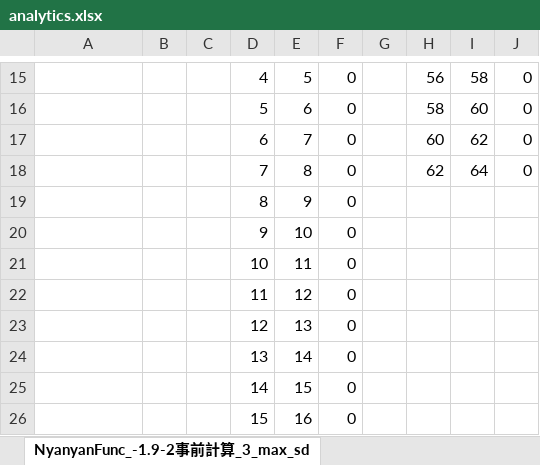
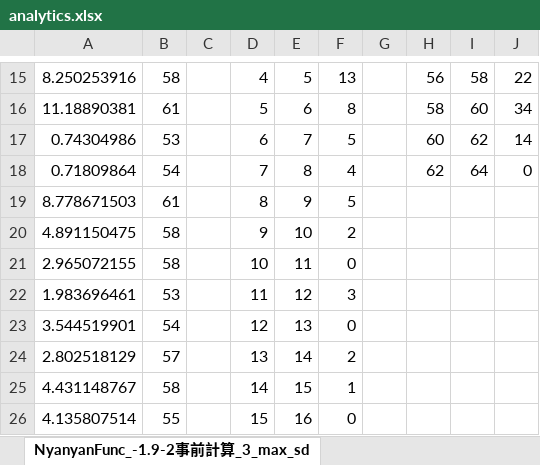
Before and after one commit to Nyanyan/Solvour, an Excel workbook: 4x4x4solver_v6/analytics.xlsx, sheet NyanyanFunc_-1.9-2事前計算_3_max_sd, drawn as a sheet; only a part is shown, gaps mark what is left out; values as stored, in another font and other column widths than the file's, no borders; charts and pictures not drawn; removed rows and columns are numbered as before the commit, all else as after; the diff covers the shown part only; the diff names each change by its address in the sheet, - before the commit and + after, or states it on an @@ line.

```diff
--- a/4x4x4solver_v6/analytics.xlsx (sheet NyanyanFunc_-1.9-2事前計算_3_max_sd)
+++ b/4x4x4solver_v6/analytics.xlsx (sheet NyanyanFunc_-1.9-2事前計算_3_max_sd)
-A15: (empty)
+A15: 8.250253916
-B15: (empty)
+B15: 58
-F15: 0
+F15: 13
-J15: 0
+J15: 22
-A16: (empty)
+A16: 11.18890381
-B16: (empty)
+B16: 61
-F16: 0
+F16: 8
-J16: 0
+J16: 34
-A17: (empty)
+A17: 0.74304986
-B17: (empty)
+B17: 53
-F17: 0
+F17: 5
-J17: 0
+J17: 14
-A18: (empty)
+A18: 0.71809864
-B18: (empty)
+B18: 54
-F18: 0
+F18: 4
-row 19:  |  |  | 8 | 9 | 0
-row 20:  |  |  | 9 | 10 | 0
+row 19: 8.778671503 | 61 |  | 8 | 9 | 5
+row 20: 4.891150475 | 58 |  | 9 | 10 | 2
-A21: (empty)
+A21: 2.965072155
-B21: (empty)
+B21: 58
-row 22:  |  |  | 11 | 12 | 0
+row 22: 1.983696461 | 53 |  | 11 | 12 | 3
-A23: (empty)
+A23: 3.544519901
-B23: (empty)
+B23: 54
-row 24:  |  |  | 13 | 14 | 0
-row 25:  |  |  | 14 | 15 | 0
+row 24: 2.802518129 | 57 |  | 13 | 14 | 2
+row 25: 4.431148767 | 58 |  | 14 | 15 | 1
-A26: (empty)
+A26: 4.135807514
-B26: (empty)
+B26: 55
```
Also changed, not shown: 66 added rows, 6 removed rows and 57 edited cells elsewhere in this sheet, charts or pictures, 2 other files.
